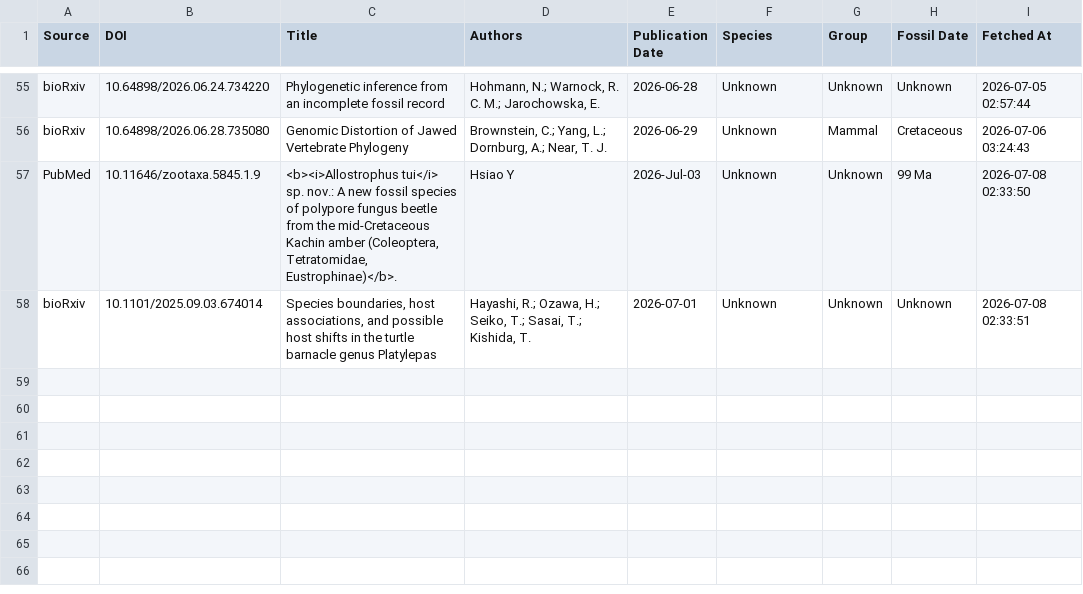
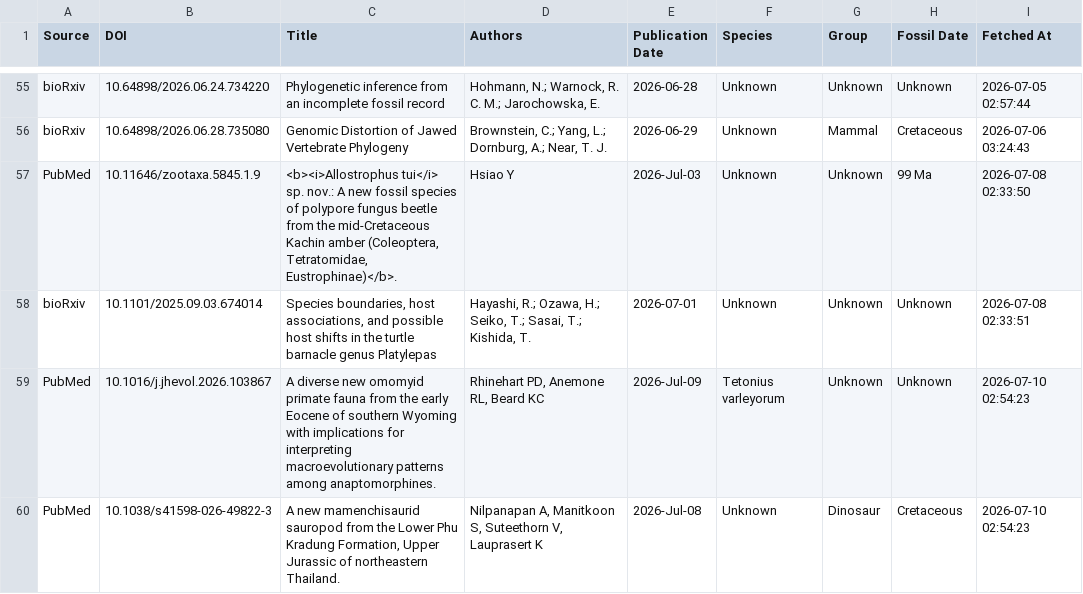
Before and after one commit to freitas-lucas/fossil_searcher, a CSV file: data/fossils.csv, drawn as a sheet; only a part is shown, gaps mark what is left out.

```diff
--- a/data/fossils.csv
+++ b/data/fossils.csv
@@ -58 +58,3 @@ PubMed,10.11646/zootaxa.5845.1.9,"<b><i>Allostrophus tui</i> sp. nov.: A new fos
 bioRxiv,10.1101/2025.09.03.674014,"Species boundaries, host associations, and possible host shifts in the turtle barnacle genus Platylepas","Hayashi, R.; Ozawa, H.; Seiko, T.; Sasai, T.; Kishida, T.",2026-07-01,Unknown,Unknown,Unknown,2026-07-08 02:33:51
+PubMed,10.1016/j.jhevol.2026.103867,A diverse new omomyid primate fauna from the early Eocene of southern Wyoming with implications for interpreting macroevolutionary patterns among anaptomorphines.,"Rhinehart PD, Anemone RL, Beard KC",2026-Jul-09,Tetonius varleyorum,Unknown,Unknown,2026-07-10 02:54:23
+PubMed,10.1038/s41598-026-49822-3,"A new mamenchisaurid sauropod from the Lower Phu Kradung Formation, Upper Jurassic of northeastern Thailand.","Nilpanapan A, Manitkoon S, Suteethorn V, Lauprasert K",2026-Jul-08,Unknown,Dinosaur,Cretaceous,2026-07-10 02:54:23
```
Also changed, not shown: data/run_log.csv, 1 other file.
